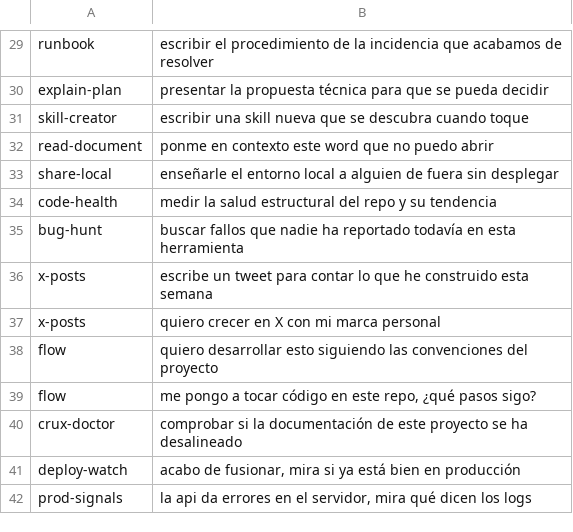
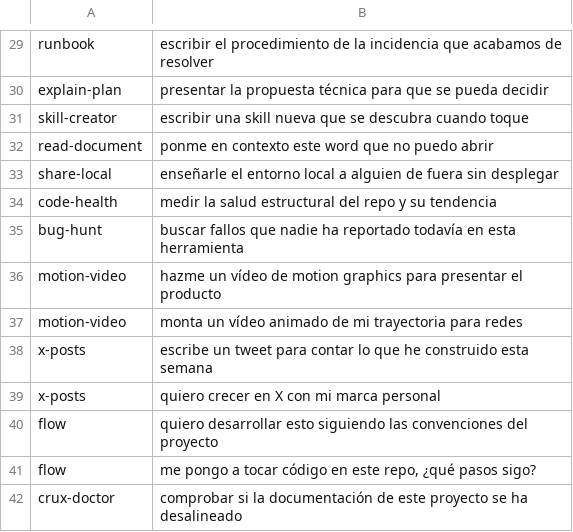
Before and after one commit to jocarrd/crux-agents, a TSV file: skills/skill-audit/casos/activacion.tsv, drawn as a sheet; only a part is shown, gaps mark what is left out; the shorter side is filled out with more unchanged rows.

Commit message:
feat(skills): add motion-video, the promo-video skill back with its method (#133)
promo-video left the kernel on 24-09 because it had never been used for
real. It now has: a 33-second career video built end to end with it, with
brand assets, a synthesized soundtrack and several critique rounds.

What comes back, extended with the method made public around code-rendered
motion design, and with the failures measured on that video:
- a shot list on a beat grid, approved before any code
- closed-form springs, and banned looks that give a generated video away
- a scored critique loop over three sheets (per beat, phone width, strip),
  generated by the new sheets.sh
- encode.sh blends subframes for real motion blur and mixes the track at
  -14 LUFS; ffmpeg lookup shared in ffmpeg.sh
- sound that cannot be heard gets measured: energy per band, loudness per
  section, in references/metodo.md

596 words in SKILL.md, under the 1000-word cap. Two activation cases and
four scenarios. 1032 assertions green.

```diff
--- a/skills/skill-audit/casos/activacion.tsv
+++ b/skills/skill-audit/casos/activacion.tsv
@@ -35,2 +35,4 @@ code-health	medir la salud estructural del repo y su tendencia
 bug-hunt	buscar fallos que nadie ha reportado todavía en esta herramienta
+motion-video	hazme un vídeo de motion graphics para presentar el producto
+motion-video	monta un vídeo animado de mi trayectoria para redes
 x-posts	escribe un tweet para contar lo que he construido esta semana
```
Also changed, not shown: 8 other files.
